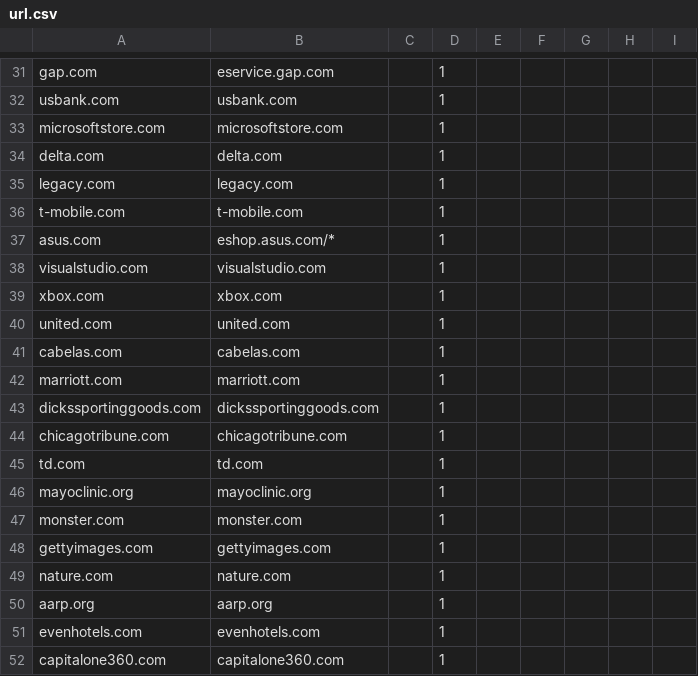
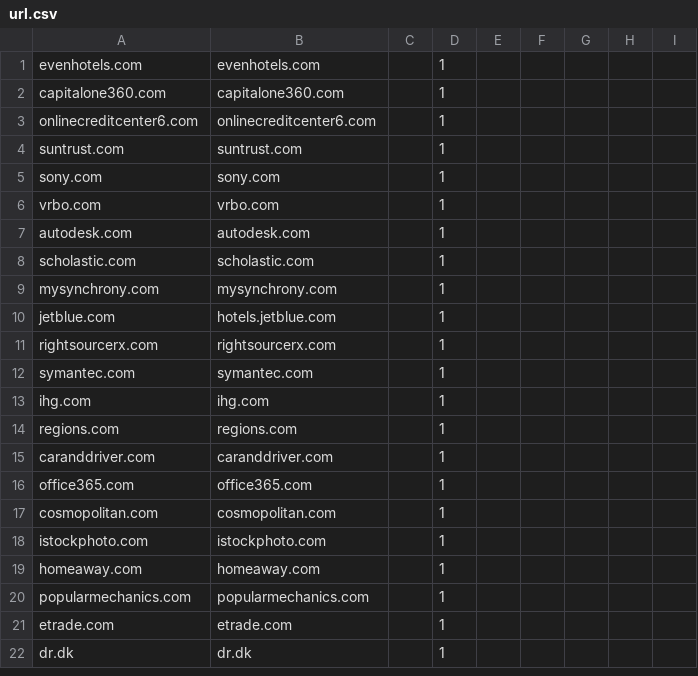
Before and after one commit to ranjeet867/tagManagerCDNPerformance, a CSV file: url.csv, drawn as a sheet; only a part is shown, gaps mark what is left out; the shorter side is filled out with more unchanged rows; the diff covers the shown part only; the diff names each change by its address in the sheet, - before the commit and + after, or states it on an @@ line.

```diff
--- a/url.csv
+++ b/url.csv
-row 31: gap.com | eservice.gap.com |  | 1
-row 32: usbank.com | usbank.com |  | 1
-row 33: microsoftstore.com | microsoftstore.com |  | 1
-row 34: delta.com | delta.com |  | 1
-row 35: legacy.com | legacy.com |  | 1
-row 36: t-mobile.com | t-mobile.com |  | 1
-row 37: asus.com | eshop.asus.com/* |  | 1
-row 38: visualstudio.com | visualstudio.com |  | 1
-row 39: xbox.com | xbox.com |  | 1
-row 40: united.com | united.com |  | 1
-row 41: cabelas.com | cabelas.com |  | 1
-row 42: marriott.com | marriott.com |  | 1
-row 43: dickssportinggoods.com | dickssportinggoods.com |  | 1
-row 44: chicagotribune.com | chicagotribune.com |  | 1
-row 45: td.com | td.com |  | 1
-row 46: mayoclinic.org | mayoclinic.org |  | 1
-row 47: monster.com | monster.com |  | 1
-row 48: gettyimages.com | gettyimages.com |  | 1
-row 49: nature.com | nature.com |  | 1
-row 50: aarp.org | aarp.org |  | 1
```
Also changed, not shown: 30 removed rows elsewhere in this file, 2 other files.
